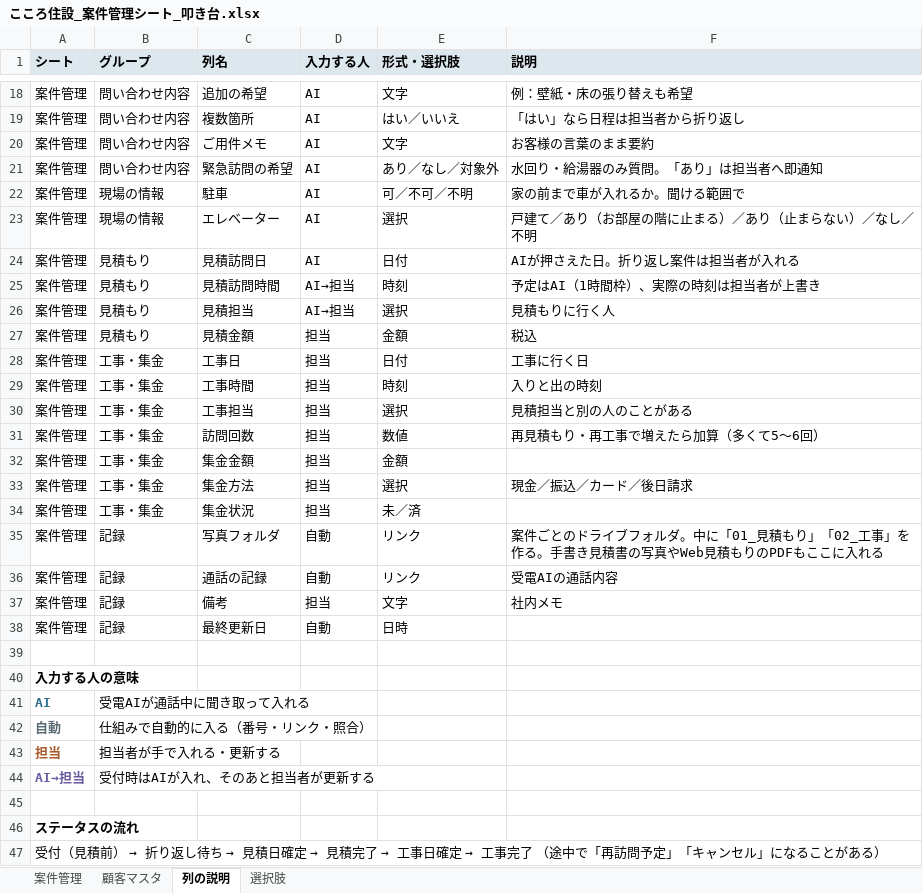
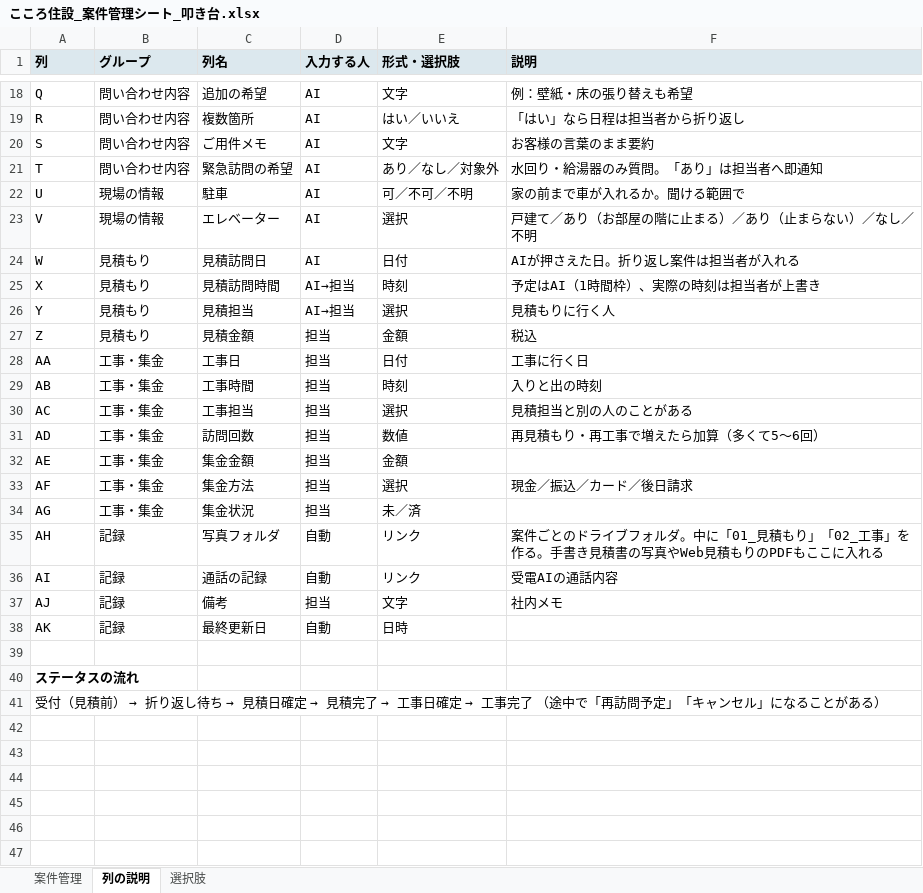
Before and after one commit to writeup-inc/saas-test, an Excel workbook: こころ住設_案件管理シート_叩き台.xlsx, sheet 列の説明, drawn as a sheet; only a part is shown, gaps mark what is left out; values as stored, in another font and other column widths than the file's, no borders; removed rows and columns are numbered as before the commit, all else as after; the diff covers the shown part only; the diff names each change by its address in the sheet, - before the commit and + after, or states it on an @@ line.

```diff
--- a/こころ住設_案件管理シート_叩き台.xlsx (sheet 列の説明)
+++ b/こころ住設_案件管理シート_叩き台.xlsx (sheet 列の説明)
-sheet tab: 顧客マスタ
-A1: シート
+A1: 列
-A18 (列): 案件管理
+A18 (列): Q
-A19 (列): 案件管理
+A19 (列): R
-A20 (列): 案件管理
+A20 (列): S
-A21 (列): 案件管理
+A21 (列): T
-A22 (列): 案件管理
+A22 (列): U
-A23 (列): 案件管理
+A23 (列): V
-A24 (列): 案件管理
+A24 (列): W
-A25 (列): 案件管理
+A25 (列): X
-A26 (列): 案件管理
+A26 (列): Y
-A27 (列): 案件管理
+A27 (列): Z
-A28 (列): 案件管理
+A28 (列): AA
-A29 (列): 案件管理
+A29 (列): AB
-A30 (列): 案件管理
+A30 (列): AC
-A31 (列): 案件管理
+A31 (列): AD
-A32 (列): 案件管理
+A32 (列): AE
-A33 (列): 案件管理
+A33 (列): AF
-A34 (列): 案件管理
+A34 (列): AG
-A35 (列): 案件管理
+A35 (列): AH
-A36 (列): 案件管理
+A36 (列): AI
-A37 (列): 案件管理
+A37 (列): AJ
-A38 (列): 案件管理
+A38 (列): AK
-row 39: (empty)
-row 40: 入力する人の意味
-row 41: AI | 受電AIが通話中に聞き取って入れる
-row 42: 自動 | 仕組みで自動的に入る（番号・リンク・照合）
-row 43: 担当 | 担当者が手で入れる・更新する
-row 44: AI→担当 | 受付時はAIが入れ、そのあと担当者が更新する
```
Also changed, not shown: 8 added rows, 8 removed rows and 9 edited cells elsewhere in this sheet, sheet 案件管理, sheet 選択肢.
